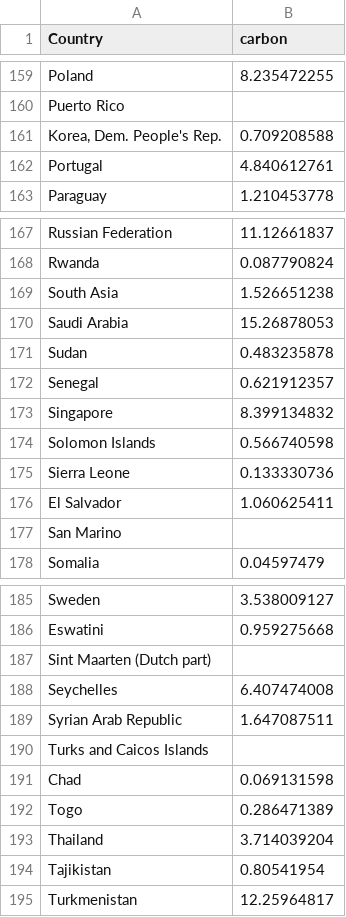
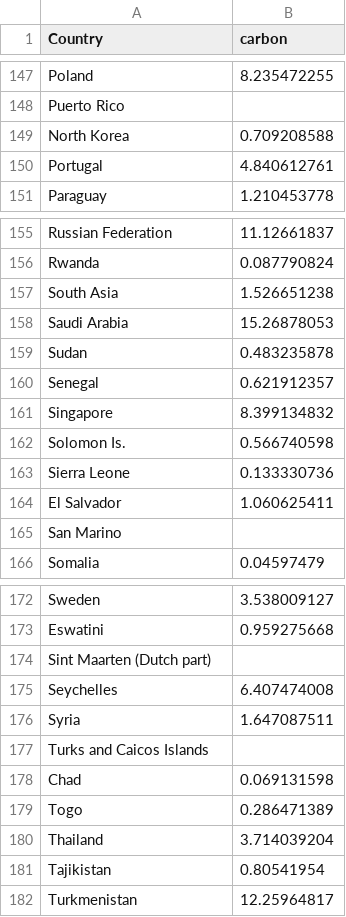
Before and after one commit to Akira-Abe123/3179, a CSV file: Homework.csv, drawn as a sheet; only a part is shown, gaps mark what is left out; the diff covers the shown part only.

```diff
--- a/Homework.csv
+++ b/Homework.csv
@@ -160,3 +148,3 @@ Poland,8.235472255
 Puerto Rico,
-"Korea, Dem. People's Rep.",0.709208588
+North Korea,0.709208588
 Portugal,4.840612761
@@ -173,3 +161,3 @@ Senegal,0.621912357
 Singapore,8.399134832
-Solomon Islands,0.566740598
+Solomon Is.,0.566740598
 Sierra Leone,0.133330736
@@ -188,3 +175,3 @@ Sint Maarten (Dutch part),
 Seychelles,6.407474008
-Syrian Arab Republic,1.647087511
+Syria,1.647087511
 Turks and Caicos Islands,
```
Also changed, not shown: 16 removed rows and 12 edited cells elsewhere in this file.
